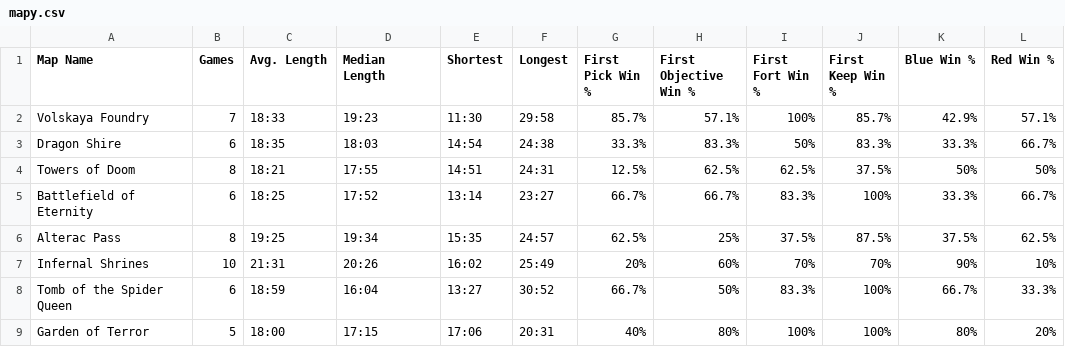
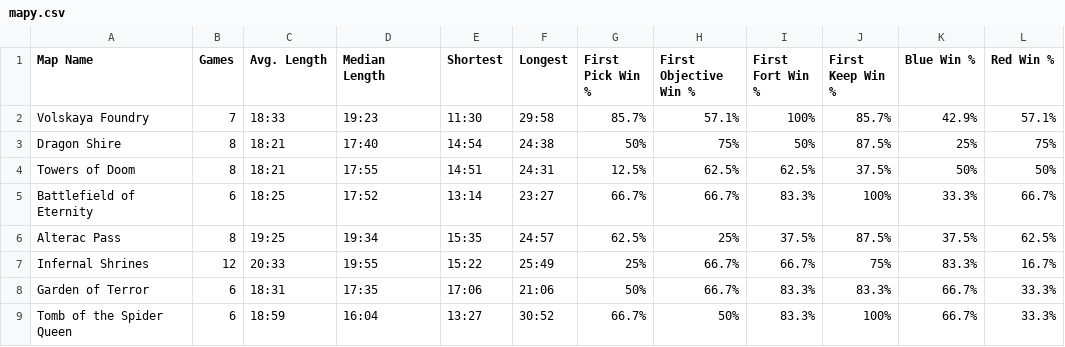
Before and after one commit to tohodakilla/metadymy-staty, a CSV file: src/lib/data/mapy.csv, drawn as a sheet.

```diff
--- a/src/lib/data/mapy.csv
+++ b/src/lib/data/mapy.csv
@@ -2,3 +2,3 @@ Map Name,Games,Avg. Length,Median Length,Shortest,Longest,First Pick Win %,First
 Volskaya Foundry,7,18:33,19:23,11:30,29:58,85.7%,57.1%,100%,85.7%,42.9%,57.1%
-Dragon Shire,6,18:35,18:03,14:54,24:38,33.3%,83.3%,50%,83.3%,33.3%,66.7%
+Dragon Shire,8,18:21,17:40,14:54,24:38,50%,75%,50%,87.5%,25%,75%
 Towers of Doom,8,18:21,17:55,14:51,24:31,12.5%,62.5%,62.5%,37.5%,50%,50%
@@ -6,4 +6,4 @@ Battlefield of Eternity,6,18:25,17:52,13:14,23:27,66.7%,66.7%,83.3%,100%,33.3%,6
 Alterac Pass,8,19:25,19:34,15:35,24:57,62.5%,25%,37.5%,87.5%,37.5%,62.5%
-Infernal Shrines,10,21:31,20:26,16:02,25:49,20%,60%,70%,70%,90%,10%
+Infernal Shrines,12,20:33,19:55,15:22,25:49,25%,66.7%,66.7%,75%,83.3%,16.7%
+Garden of Terror,6,18:31,17:35,17:06,21:06,50%,66.7%,83.3%,83.3%,66.7%,33.3%
 Tomb of the Spider Queen,6,18:59,16:04,13:27,30:52,66.7%,50%,83.3%,100%,66.7%,33.3%
-Garden of Terror,5,18:00,17:15,17:06,20:31,40%,80%,100%,100%,80%,20%
```
Also changed, not shown: src/lib/data/draft.csv, src/lib/data/player_statistics.csv, 2 other files.
